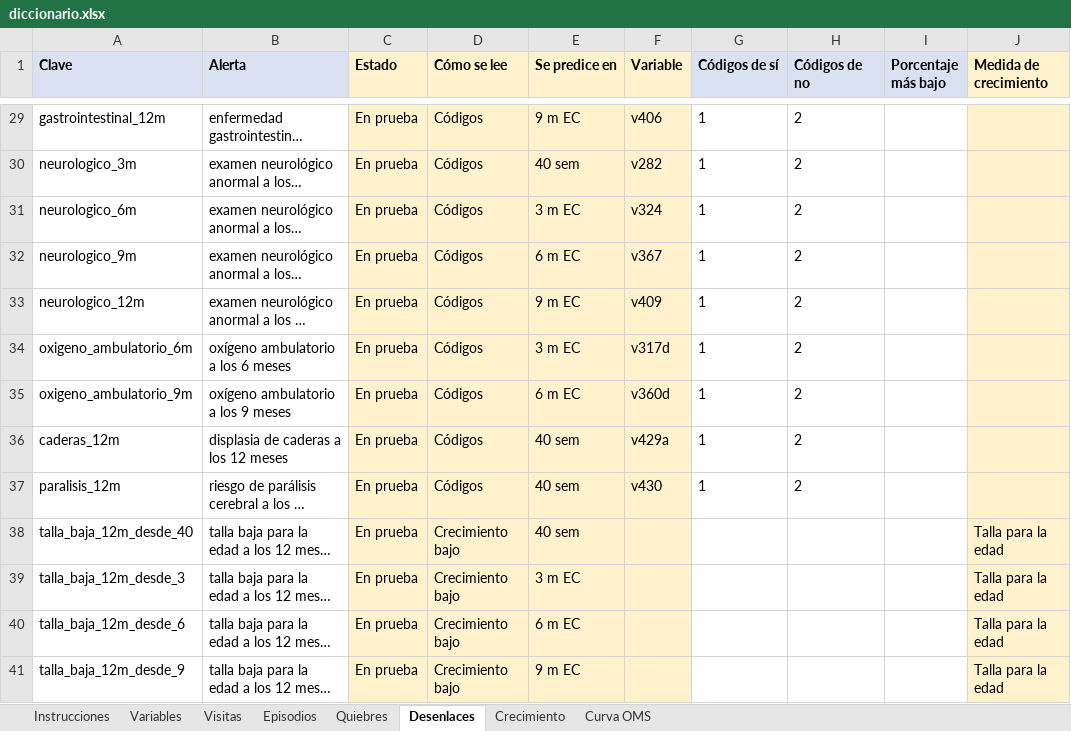
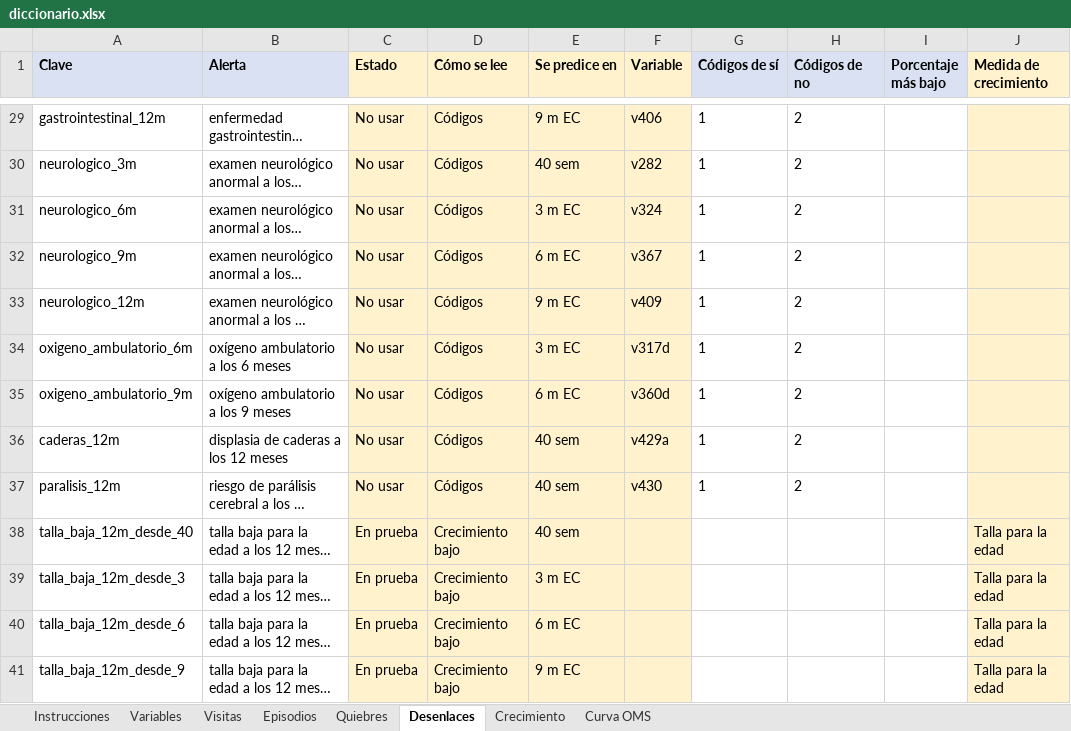
Before and after one commit to breinergonza/proyecto-maia, an Excel workbook: proyecto-codigo/nucleo/entradas/diccionario.xlsx, sheet Desenlaces, drawn as a sheet; only a part is shown, gaps mark what is left out; long unchanged cells end in …; values as stored, in another font and other column widths than the file's, no borders; the diff covers the shown part only; the diff names each change by its address in the sheet, - before the commit and + after, or states it on an @@ line.

Commit message:
feat: train only psychomotor development and short stature at 12 months by default
The seed Diccionario keeps desarrollo_12m "En uso" and talla_baja_12m_desde_*
"En prueba"; the other 47 outcomes stay in the file as "No usar". Training
outcomes from earlier visits is now on by default (MAIA_ANTICIPACION=0 turns it
off), so short stature trains without alerts. The simulator trains the same two
outcomes, and syncing the nucleo no longer overwrites the seed (D68).

```diff
--- a/proyecto-codigo/nucleo/entradas/diccionario.xlsx (sheet Desenlaces)
+++ b/proyecto-codigo/nucleo/entradas/diccionario.xlsx (sheet Desenlaces)
-C29:C37 (Estado): En prueba
+C29:C37 (Estado): No usar
```
Also changed, not shown: 38 edited cells elsewhere in this sheet, sheet Instrucciones, sheet Crecimiento, sheet Variables, 12 other files.
